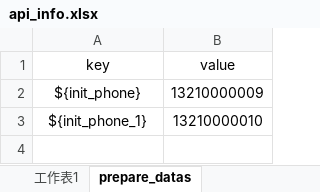
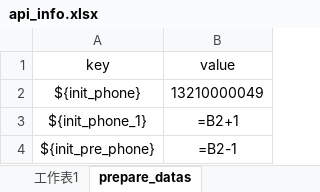
Before and after one commit to zhouweisong/pupu_api, an Excel workbook: TestDatas/api_info.xlsx, sheet prepare_datas, drawn as a sheet; values as stored, in another font and other column widths than the file's, no borders; formulas without a stored value are shown as written; the diff names each change by its address in the sheet, - before the commit and + after, or states it on an @@ line.

```diff
--- a/TestDatas/api_info.xlsx (sheet prepare_datas)
+++ b/TestDatas/api_info.xlsx (sheet prepare_datas)
-B2 (value): 13210000009
+B2 (value): 13210000049
-B3 (value): 13210000010
+B3 (value): =B2+1
+row 4: ${init_pre_phone} | =B2-1
```
Also changed, not shown: sheet case_datas, 13 other files.
